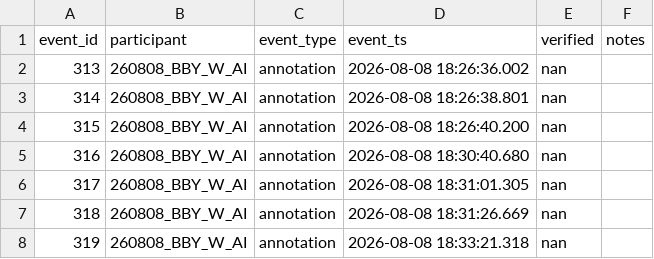
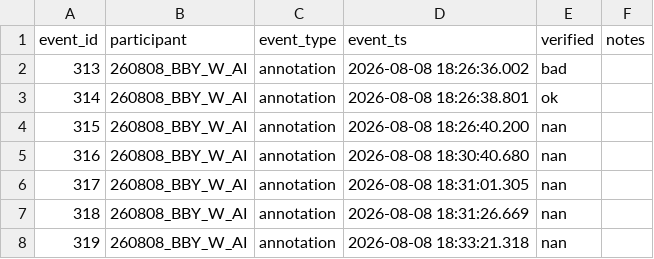
Before and after one commit to wzlevi0711-boop/ToolOfKeyActionCorrection, a CSV file: annotation_segments/verification/verification_results.csv, drawn as a sheet; only a part is shown.

```diff
--- a/annotation_segments/verification/verification_results.csv
+++ b/annotation_segments/verification/verification_results.csv
@@ -1,4 +1,4 @@
 event_id,participant,event_type,event_ts,verified,notes
-313,260808_BBY_W_AI,annotation,2026-08-08 18:26:36.002,nan,
-314,260808_BBY_W_AI,annotation,2026-08-08 18:26:38.801,nan,
+313,260808_BBY_W_AI,annotation,2026-08-08 18:26:36.002,bad,
+314,260808_BBY_W_AI,annotation,2026-08-08 18:26:38.801,ok,
 315,260808_BBY_W_AI,annotation,2026-08-08 18:26:40.200,nan,
```
Also changed, not shown: 39 other files.
